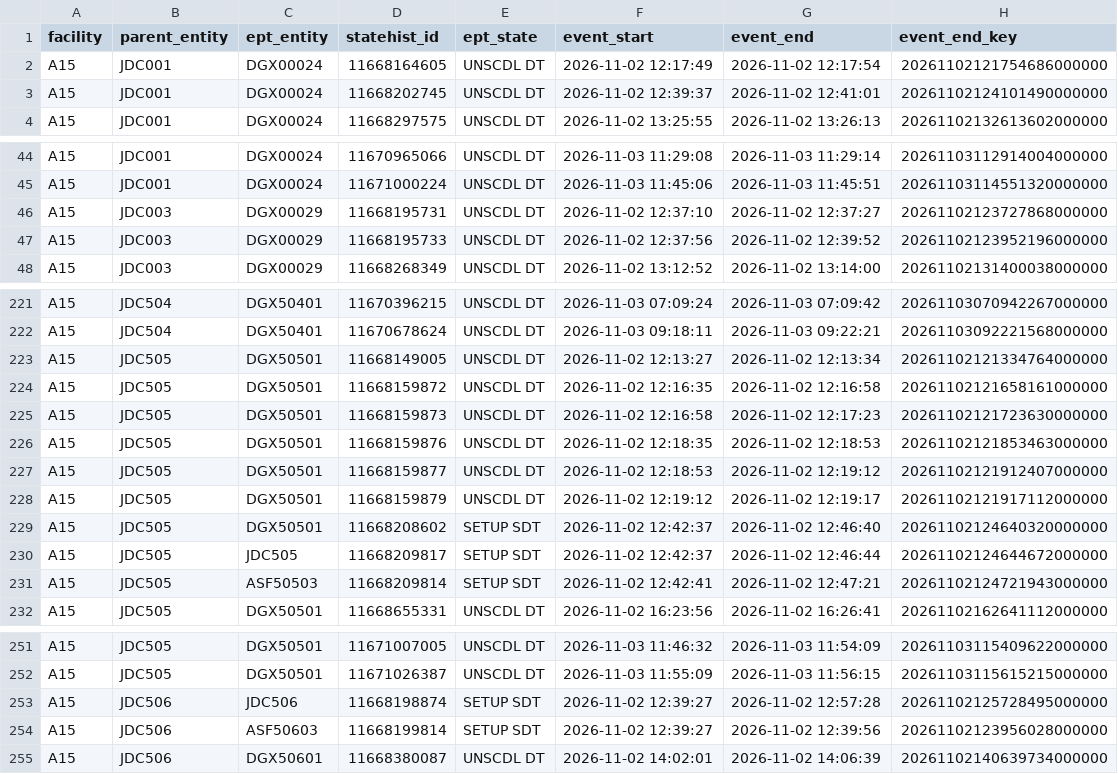
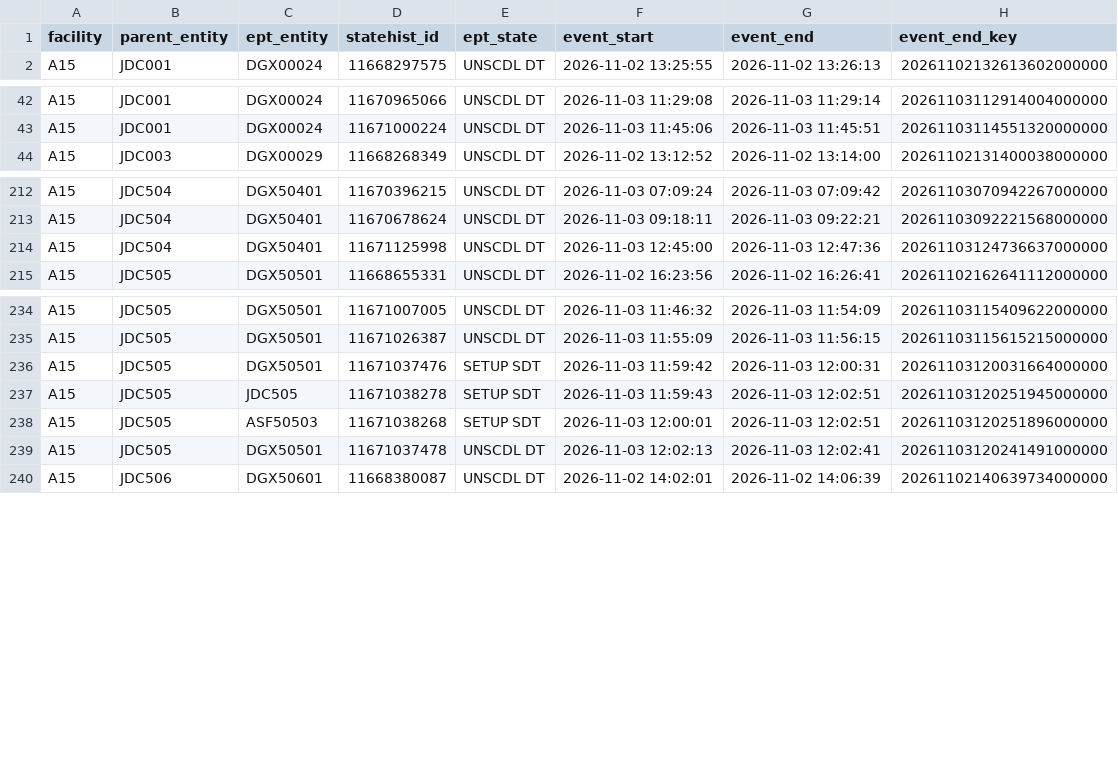
Before and after one commit to VectorLim/SQLPathFinder_PY_Migration, a CSV file: first_lot_after_ept_lots/output/ept_interventions.csv, drawn as a sheet; only a part is shown, gaps mark what is left out; the diff covers the shown part only.

```diff
--- a/first_lot_after_ept_lots/output/ept_interventions.csv
+++ b/first_lot_after_ept_lots/output/ept_interventions.csv
@@ -1,4 +1,2 @@
 facility,parent_entity,ept_entity,statehist_id,ept_state,event_start,event_end,event_end_key
-A15,JDC001,DGX00024,11668164605,UNSCDL DT,2026-11-02 12:17:49,2026-11-02 12:17:54,20261102121754686000000
-A15,JDC001,DGX00024,11668202745,UNSCDL DT,2026-11-02 12:39:37,2026-11-02 12:41:01,20261102124101490000000
 A15,JDC001,DGX00024,11668297575,UNSCDL DT,2026-11-02 13:25:55,2026-11-02 13:26:13,20261102132613602000000
@@ -45,4 +43,2 @@ A15,JDC001,DGX00024,11670965066,UNSCDL DT,2026-11-03 11:29:08,2026-11-03 11:29:1
 A15,JDC001,DGX00024,11671000224,UNSCDL DT,2026-11-03 11:45:06,2026-11-03 11:45:51,20261103114551320000000
-A15,JDC003,DGX00029,11668195731,UNSCDL DT,2026-11-02 12:37:10,2026-11-02 12:37:27,20261102123727868000000
-A15,JDC003,DGX00029,11668195733,UNSCDL DT,2026-11-02 12:37:56,2026-11-02 12:39:52,20261102123952196000000
 A15,JDC003,DGX00029,11668268349,UNSCDL DT,2026-11-02 13:12:52,2026-11-02 13:14:00,20261102131400038000000
@@ -222,11 +213,3 @@ A15,JDC504,DGX50401,11670396215,UNSCDL DT,2026-11-03 07:09:24,2026-11-03 07:09:4
 A15,JDC504,DGX50401,11670678624,UNSCDL DT,2026-11-03 09:18:11,2026-11-03 09:22:21,20261103092221568000000
-A15,JDC505,DGX50501,11668149005,UNSCDL DT,2026-11-02 12:13:27,2026-11-02 12:13:34,20261102121334764000000
-A15,JDC505,DGX50501,11668159872,UNSCDL DT,2026-11-02 12:16:35,2026-11-02 12:16:58,20261102121658161000000
-A15,JDC505,DGX50501,11668159873,UNSCDL DT,2026-11-02 12:16:58,2026-11-02 12:17:23,20261102121723630000000
-A15,JDC505,DGX50501,11668159876,UNSCDL DT,2026-11-02 12:18:35,2026-11-02 12:18:53,20261102121853463000000
-A15,JDC505,DGX50501,11668159877,UNSCDL DT,2026-11-02 12:18:53,2026-11-02 12:19:12,20261102121912407000000
-A15,JDC505,DGX50501,11668159879,UNSCDL DT,2026-11-02 12:19:12,2026-11-02 12:19:17,20261102121917112000000
-A15,JDC505,DGX50501,11668208602,SETUP SDT,2026-11-02 12:42:37,2026-11-02 12:46:40,20261102124640320000000
-A15,JDC505,JDC505,11668209817,SETUP SDT,2026-11-02 12:42:37,2026-11-02 12:46:44,20261102124644672000000
-A15,JDC505,ASF50503,11668209814,SETUP SDT,2026-11-02 12:42:41,2026-11-02 12:47:21,20261102124721943000000
+A15,JDC504,DGX50401,11671125998,UNSCDL DT,2026-11-03 12:45:00,2026-11-03 12:47:36,20261103124736637000000
 A15,JDC505,DGX50501,11668655331,UNSCDL DT,2026-11-02 16:23:56,2026-11-02 16:26:41,20261102162641112000000
@@ -252,4 +235,6 @@ A15,JDC505,DGX50501,11671007005,UNSCDL DT,2026-11-03 11:46:32,2026-11-03 11:54:0
 A15,JDC505,DGX50501,11671026387,UNSCDL DT,2026-11-03 11:55:09,2026-11-03 11:56:15,20261103115615215000000
-A15,JDC506,JDC506,11668198874,SETUP SDT,2026-11-02 12:39:27,2026-11-02 12:57:28,20261102125728495000000
-A15,JDC506,ASF50603,11668199814,SETUP SDT,2026-11-02 12:39:27,2026-11-02 12:39:56,20261102123956028000000
+A15,JDC505,DGX50501,11671037476,SETUP SDT,2026-11-03 11:59:42,2026-11-03 12:00:31,20261103120031664000000
+A15,JDC505,JDC505,11671038278,SETUP SDT,2026-11-03 11:59:43,2026-11-03 12:02:51,20261103120251945000000
+A15,JDC505,ASF50503,11671038268,SETUP SDT,2026-11-03 12:00:01,2026-11-03 12:02:51,20261103120251896000000
+A15,JDC505,DGX50501,11671037478,UNSCDL DT,2026-11-03 12:02:13,2026-11-03 12:02:41,20261103120241491000000
 A15,JDC506,DGX50601,11668380087,UNSCDL DT,2026-11-02 14:02:01,2026-11-02 14:06:39,20261102140639734000000
```
Also changed, not shown: 6 removed rows elsewhere in this file, first_lot_after_ept_lots/output/first_lot_after_ept_lots.csv, first_lot_after_ept_lots/output/lot_history.csv, 7 other files.
